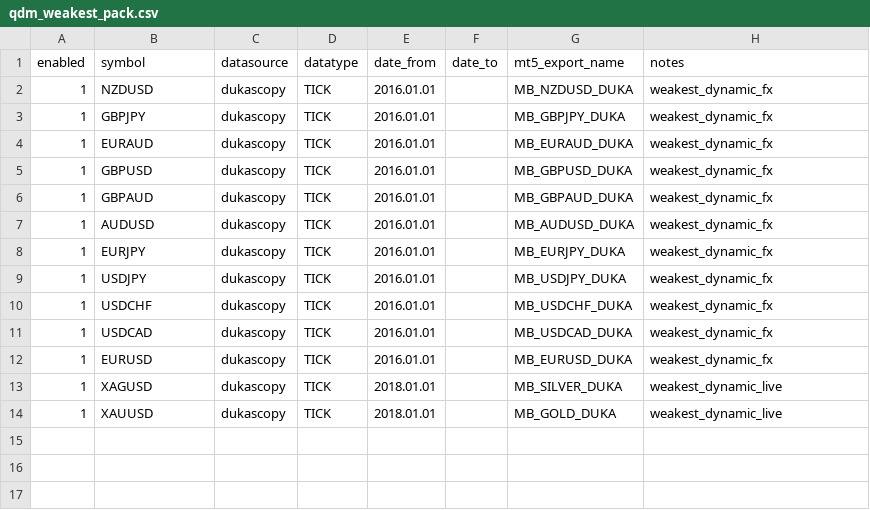
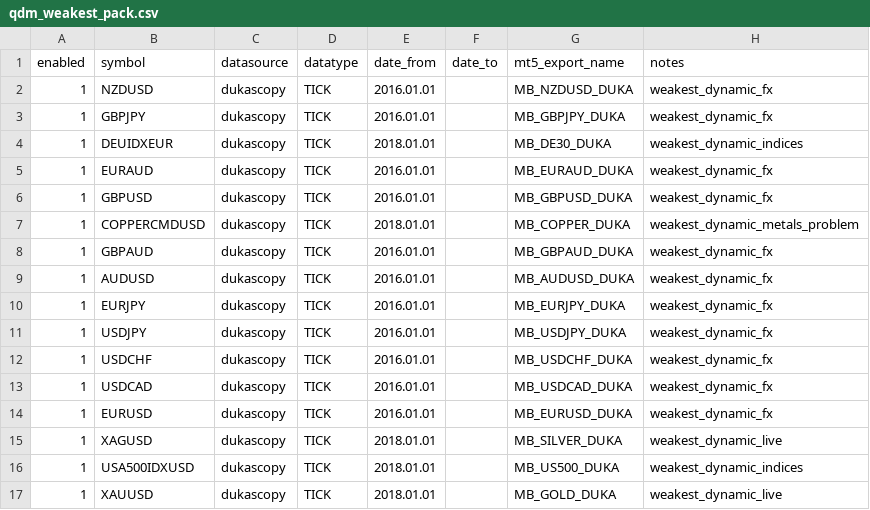
Before and after one commit to skitela/potential-robot, a CSV file: TOOLS/qdm_weakest_pack.csv, drawn as a sheet.

```diff
--- a/TOOLS/qdm_weakest_pack.csv
+++ b/TOOLS/qdm_weakest_pack.csv
@@ -3,4 +3,6 @@
 "1","GBPJPY","dukascopy","TICK","2016.01.01","","MB_GBPJPY_DUKA","weakest_dynamic_fx"
+"1","DEUIDXEUR","dukascopy","TICK","2018.01.01","","MB_DE30_DUKA","weakest_dynamic_indices"
 "1","EURAUD","dukascopy","TICK","2016.01.01","","MB_EURAUD_DUKA","weakest_dynamic_fx"
 "1","GBPUSD","dukascopy","TICK","2016.01.01","","MB_GBPUSD_DUKA","weakest_dynamic_fx"
+"1","COPPERCMDUSD","dukascopy","TICK","2018.01.01","","MB_COPPER_DUKA","weakest_dynamic_metals_problem"
 "1","GBPAUD","dukascopy","TICK","2016.01.01","","MB_GBPAUD_DUKA","weakest_dynamic_fx"
@@ -13,2 +15,3 @@
 "1","XAGUSD","dukascopy","TICK","2018.01.01","","MB_SILVER_DUKA","weakest_dynamic_live"
+"1","USA500IDXUSD","dukascopy","TICK","2018.01.01","","MB_US500_DUKA","weakest_dynamic_indices"
 "1","XAUUSD","dukascopy","TICK","2018.01.01","","MB_GOLD_DUKA","weakest_dynamic_live"
```
Also changed, not shown: TOOLS/qdm_focus_pack.csv, 5 other files.
